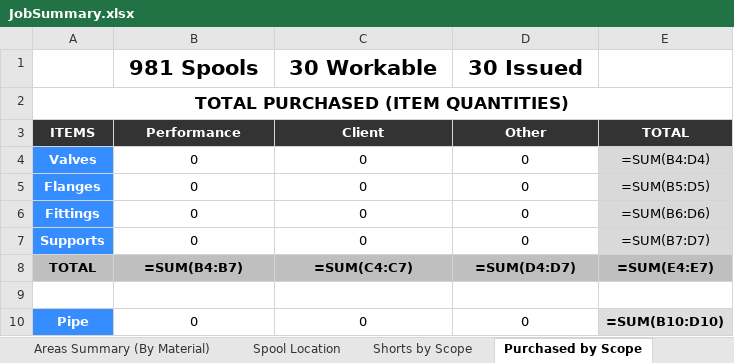
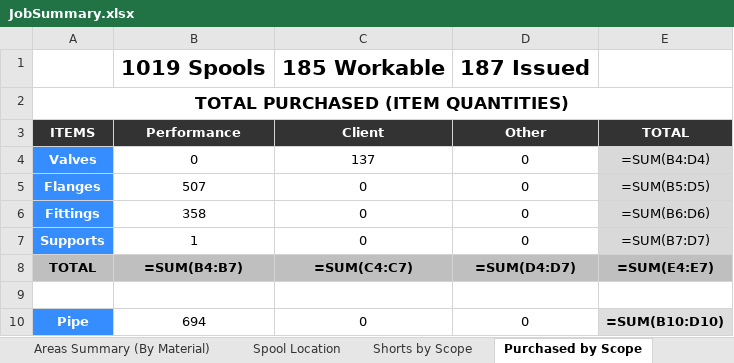
Before and after one commit to kmccun2/react-redux-template, an Excel workbook: database/7052/JobSummary.xlsx, sheet Purchased by Scope, drawn as a sheet; values as stored, in another font and other column widths than the file's, no borders; formulas without a stored value are shown as written; charts and pictures not drawn; removed rows and columns are numbered as before the commit, all else as after; the diff names each change by its address in the sheet, - before the commit and + after, or states it on an @@ line.

```diff
--- a/database/7052/JobSummary.xlsx (sheet Purchased by Scope)
+++ b/database/7052/JobSummary.xlsx (sheet Purchased by Scope)
-row 1:  | 981 Spools | 30 Workable | 30 Issued
+row 1:  | 1019 Spools | 185 Workable | 187 Issued
-C4: 0
+C4: 137
-B5: 0
+B5: 507
-B6: 0
+B6: 358
-B7: 0
+B7: 1
-B10: 0
+B10: 694
```
Also changed, not shown: sheet Areas Summary (By Material), sheet PRINTOUT, sheet Areas Summary, sheet Spools by Scope, sheet No Material by Scope, sheet Shorts by Scope, 3 more sheets, 9 other files.
